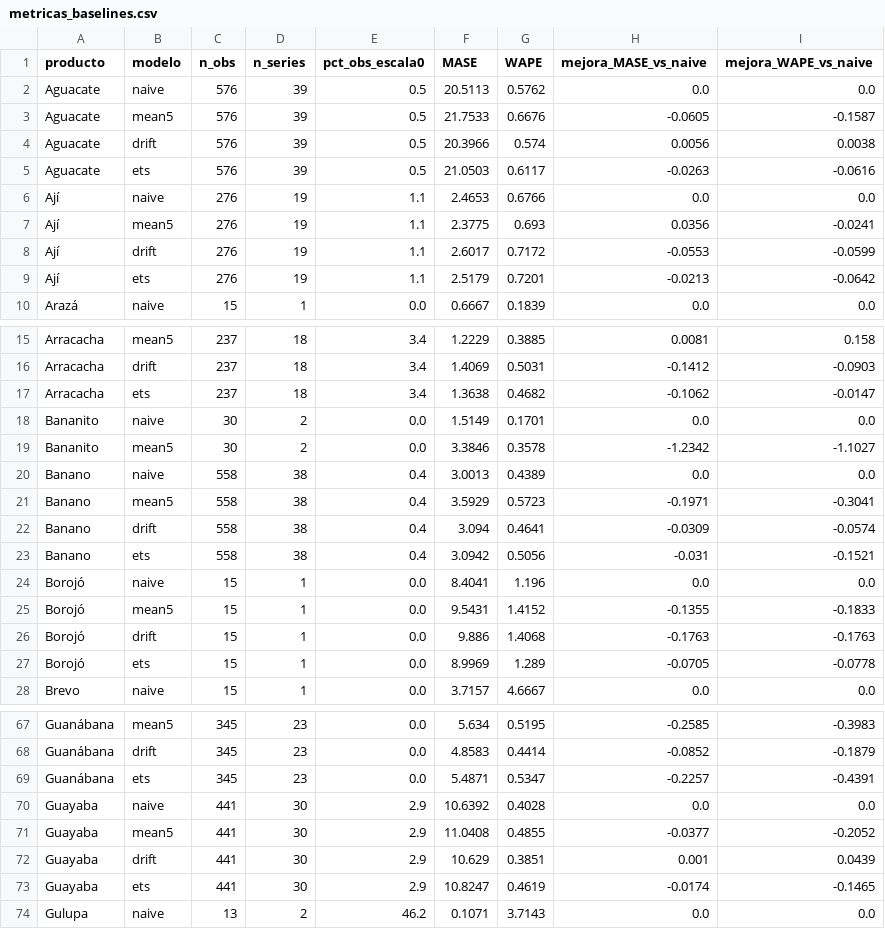
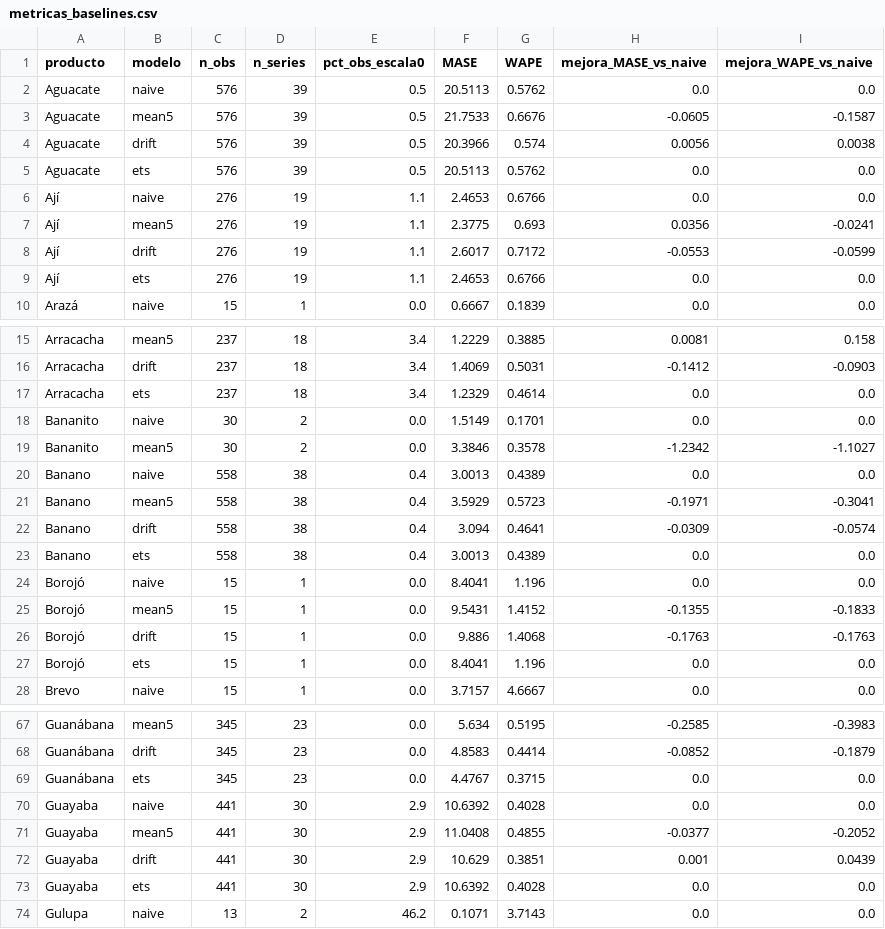
Before and after one commit to CeyniPBH/MingaData_PI, a CSV file: data/results/ML_Ce/metricas_baselines.csv, drawn as a sheet; only a part is shown, gaps mark what is left out; the diff covers the shown part only.

```diff
--- a/data/results/ML_Ce/metricas_baselines.csv
+++ b/data/results/ML_Ce/metricas_baselines.csv
@@ -4,3 +4,3 @@ Aguacate,mean5,576,39,0.5,21.7533,0.6676,-0.0605,-0.1587
 Aguacate,drift,576,39,0.5,20.3966,0.574,0.0056,0.0038
-Aguacate,ets,576,39,0.5,21.0503,0.6117,-0.0263,-0.0616
+Aguacate,ets,576,39,0.5,20.5113,0.5762,0.0,0.0
 Ají,naive,276,19,1.1,2.4653,0.6766,0.0,0.0
@@ -8,3 +8,3 @@ Ají,mean5,276,19,1.1,2.3775,0.693,0.0356,-0.0241
 Ají,drift,276,19,1.1,2.6017,0.7172,-0.0553,-0.0599
-Ají,ets,276,19,1.1,2.5179,0.7201,-0.0213,-0.0642
+Ají,ets,276,19,1.1,2.4653,0.6766,0.0,0.0
 Arazá,naive,15,1,0.0,0.6667,0.1839,0.0,0.0
@@ -16,3 +16,3 @@ Arracacha,mean5,237,18,3.4,1.2229,0.3885,0.0081,0.158
 Arracacha,drift,237,18,3.4,1.4069,0.5031,-0.1412,-0.0903
-Arracacha,ets,237,18,3.4,1.3638,0.4682,-0.1062,-0.0147
+Arracacha,ets,237,18,3.4,1.2329,0.4614,0.0,0.0
 Bananito,naive,30,2,0.0,1.5149,0.1701,0.0,0.0
@@ -22,3 +22,3 @@ Banano,mean5,558,38,0.4,3.5929,0.5723,-0.1971,-0.3041
 Banano,drift,558,38,0.4,3.094,0.4641,-0.0309,-0.0574
-Banano,ets,558,38,0.4,3.0942,0.5056,-0.031,-0.1521
+Banano,ets,558,38,0.4,3.0013,0.4389,0.0,0.0
 Borojó,naive,15,1,0.0,8.4041,1.196,0.0,0.0
@@ -26,3 +26,3 @@ Borojó,mean5,15,1,0.0,9.5431,1.4152,-0.1355,-0.1833
 Borojó,drift,15,1,0.0,9.886,1.4068,-0.1763,-0.1763
-Borojó,ets,15,1,0.0,8.9969,1.289,-0.0705,-0.0778
+Borojó,ets,15,1,0.0,8.4041,1.196,0.0,0.0
 Brevo,naive,15,1,0.0,3.7157,4.6667,0.0,0.0
@@ -68,3 +68,3 @@ Guanábana,mean5,345,23,0.0,5.634,0.5195,-0.2585,-0.3983
 Guanábana,drift,345,23,0.0,4.8583,0.4414,-0.0852,-0.1879
-Guanábana,ets,345,23,0.0,5.4871,0.5347,-0.2257,-0.4391
+Guanábana,ets,345,23,0.0,4.4767,0.3715,0.0,0.0
 Guayaba,naive,441,30,2.9,10.6392,0.4028,0.0,0.0
@@ -72,3 +72,3 @@ Guayaba,mean5,441,30,2.9,11.0408,0.4855,-0.0377,-0.2052
 Guayaba,drift,441,30,2.9,10.629,0.3851,0.001,0.0439
-Guayaba,ets,441,30,2.9,10.8247,0.4619,-0.0174,-0.1465
+Guayaba,ets,441,30,2.9,10.6392,0.4028,0.0,0.0
 Gulupa,naive,13,2,46.2,0.1071,3.7143,0.0,0.0
```
Also changed, not shown: 64 edited cells elsewhere in this file, data/results/ML_Ce/coherencia_jerarquica.csv, data/results/ML_Ce/metricas_comparacion.csv, 44 other files.
